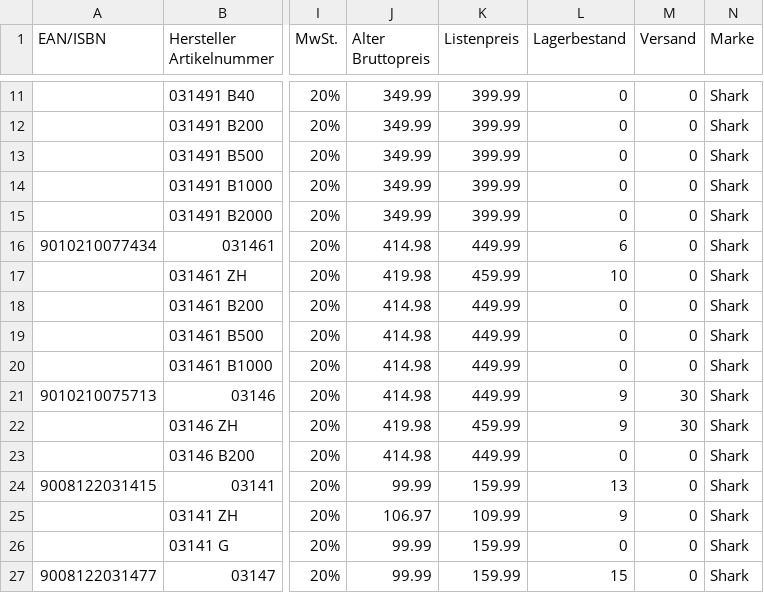
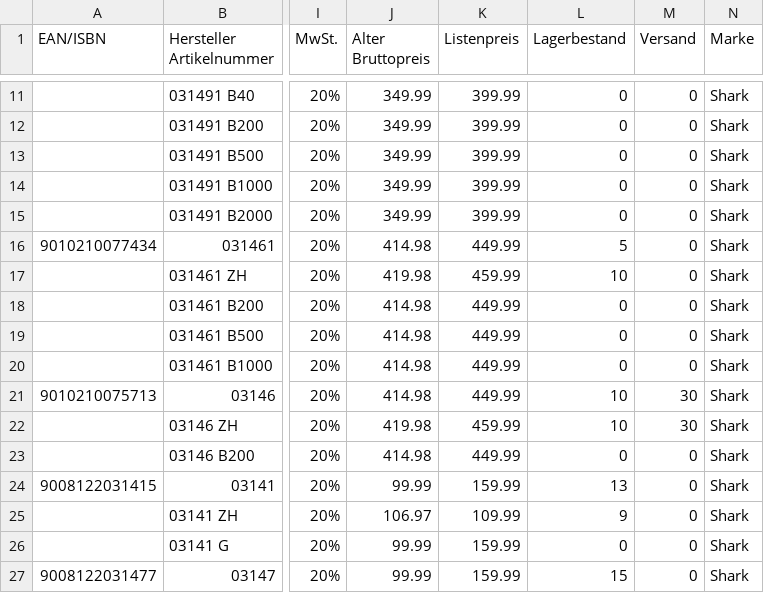
Before and after one commit to PREISFLIEGER/Rechnungs_Vorlage_PREISFLIEGER, a CSV file: artikel.csv, drawn as a sheet; only a part is shown, gaps mark what is left out; the diff names each change by its address in the sheet, - before the commit and + after, or states it on an @@ line.

Commit message:
Produktliste aktualisiert 30.10.2026 15:59

```diff
--- a/artikel.csv
+++ b/artikel.csv
-L16 (Lagerbestand): 6
+L16 (Lagerbestand): 5
-L21:L22 (Lagerbestand): 9
+L21:L22 (Lagerbestand): 10
```
